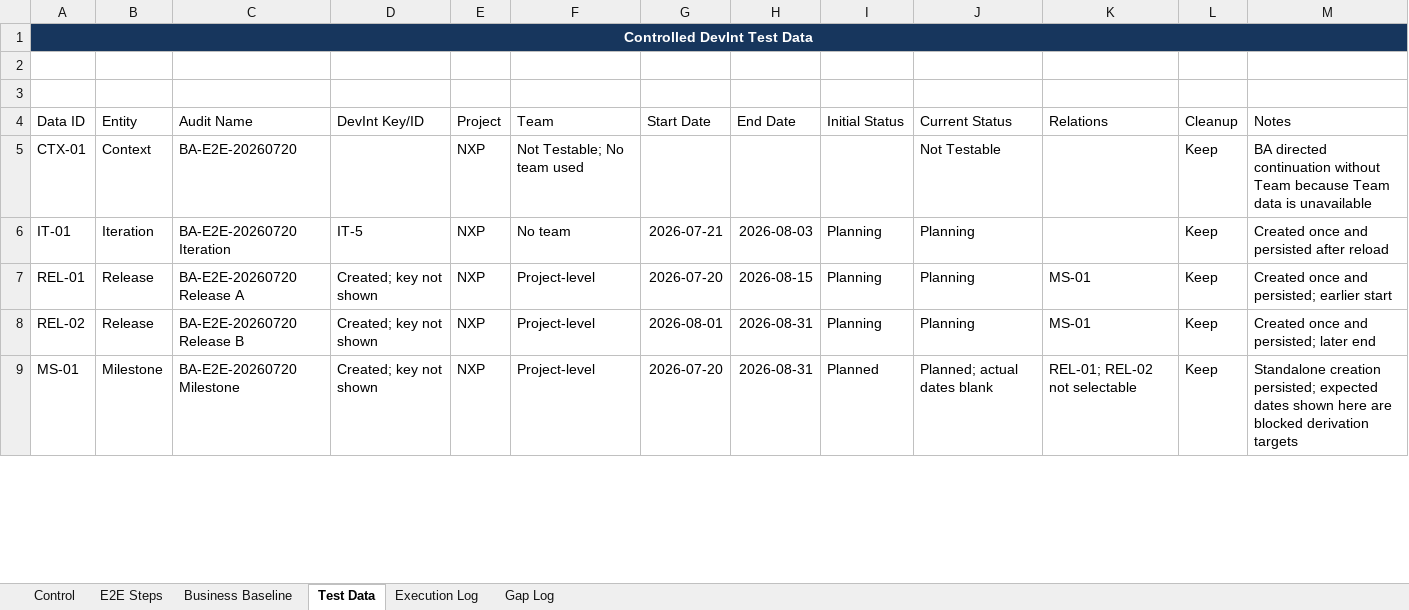
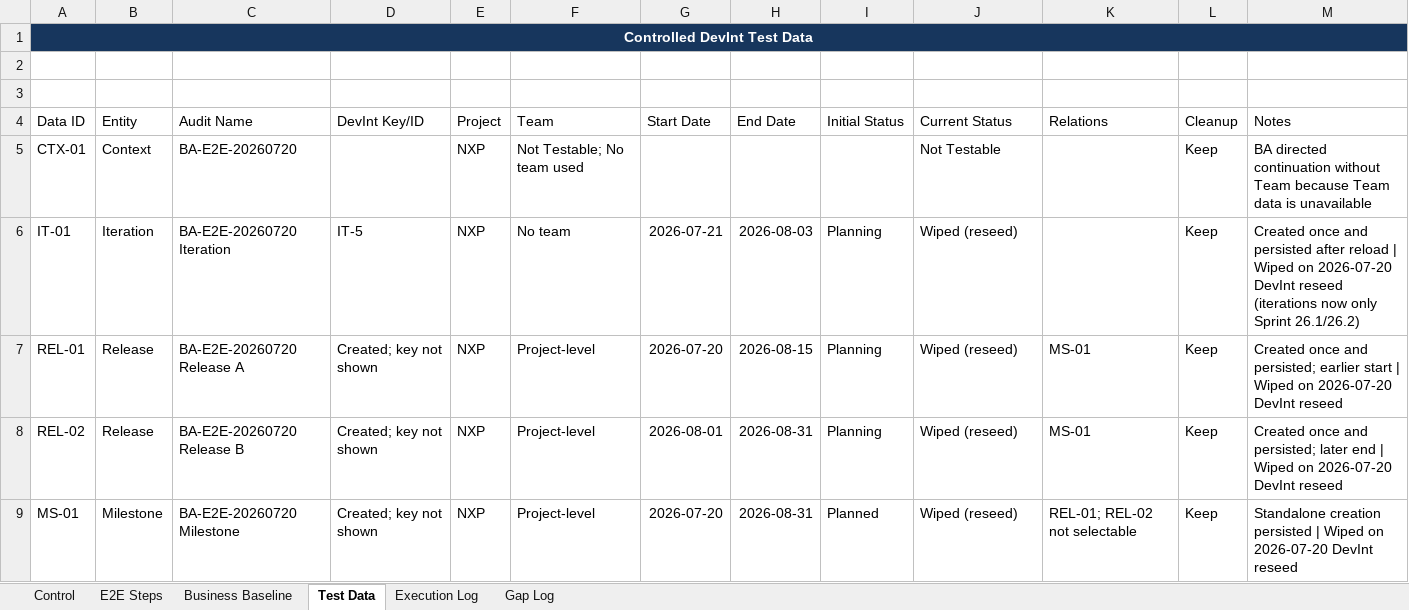
Before and after one commit to hieuvbm2404/Mini_Rally_pj, an Excel workbook: 07_Test Business/BUSINESS_E2E_TEST_TRACKER.xlsx, sheet Test Data, drawn as a sheet; only a part is shown; values as stored, in another font and other column widths than the file's, no borders; table styles not drawn; the diff covers the shown part only; the diff names each change by its address in the sheet, - before the commit and + after, or states it on an @@ line.

```diff
--- a/07_Test Business/BUSINESS_E2E_TEST_TRACKER.xlsx (sheet Test Data)
+++ b/07_Test Business/BUSINESS_E2E_TEST_TRACKER.xlsx (sheet Test Data)
-J6:J8 (Current Status): Planning
+J6:J8 (Current Status): Wiped (reseed)
-M6 (Notes): …after reload
+M6 (Notes): …after reload | Wiped on 2026-07-20 DevInt reseed (iterations now only Sprint 26.1/26.2)
-M7 (Notes): …earlier start
+M7 (Notes): …earlier start | Wiped on 2026-07-20 DevInt reseed
-M8 (Notes): …later end
+M8 (Notes): …later end | Wiped on 2026-07-20 DevInt reseed
-J9 (Current Status): Planned; actual dates blank
+J9 (Current Status): Wiped (reseed)
-M9 (Notes): Standalone creation persisted; expected dates shown here are blocked derivation targets
+M9 (Notes): Standalone creation persisted | Wiped on 2026-07-20 DevInt reseed
```
Also changed, not shown: 9 edited cells elsewhere in this sheet, sheet Gap Log, sheet Execution Log, sheet E2E Steps, sheet Control, 3 other files.
